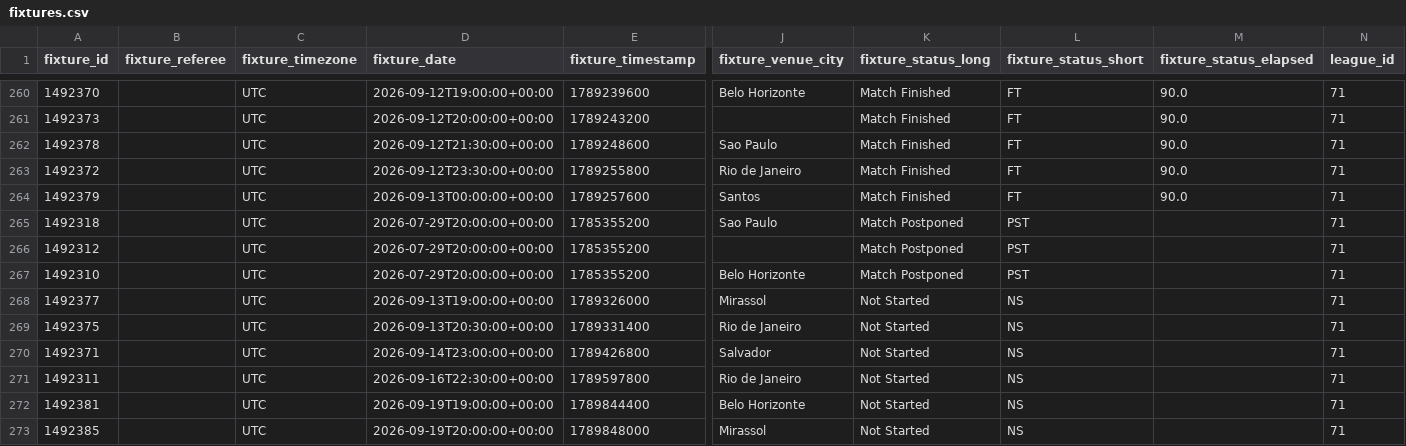
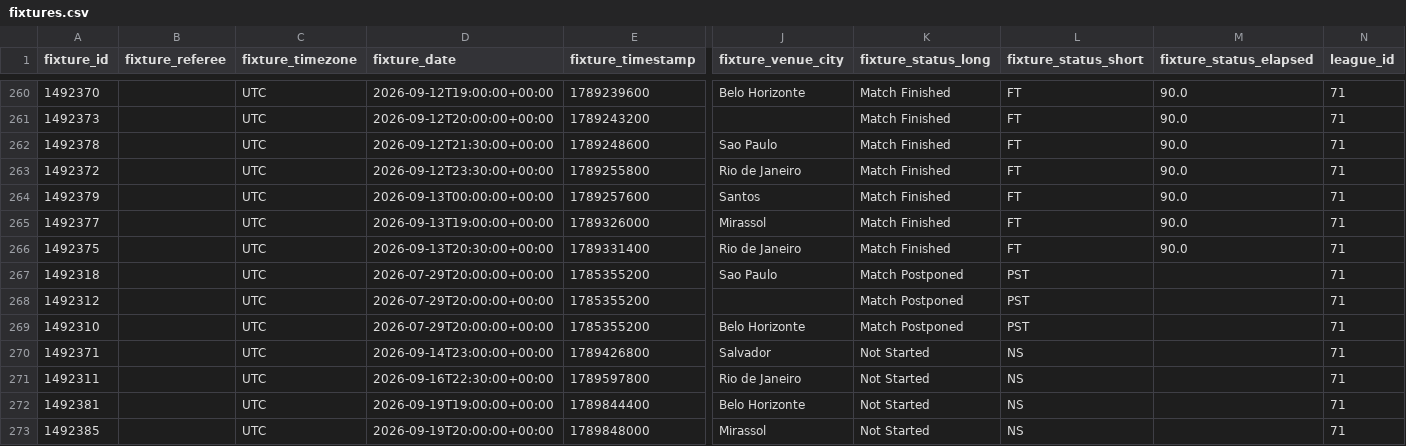
Before and after one commit to vmjulio/brasileirao-simulator, a CSV file: src/files/datasets/2026/fixtures.csv, drawn as a sheet; only a part is shown, gaps mark what is left out; removed rows and columns are numbered as before the commit, all else as after; rows hold the shown columns only; the diff names each change by its address in the sheet, - before the commit and + after, or states it on an @@ line.

```diff
--- a/src/files/datasets/2026/fixtures.csv
+++ b/src/files/datasets/2026/fixtures.csv
+row 265: 1492377 |  | UTC | 2026-09-13T19:00:00+00:00 | 1789326000 | Mirassol | Match Finished | FT | 90.0 | 71
+row 266: 1492375 |  | UTC | 2026-09-13T20:30:00+00:00 | 1789331400 | Rio de Janeiro | Match Finished | FT | 90.0 | 71
-row 268: 1492377 |  | UTC | 2026-09-13T19:00:00+00:00 | 1789326000 | Mirassol | Not Started | NS |  | 71
-row 269: 1492375 |  | UTC | 2026-09-13T20:30:00+00:00 | 1789331400 | Rio de Janeiro | Not Started | NS |  | 71
```
Also changed, not shown: src/files/datasets/competitions/71/2026.csv, 3 other files.
